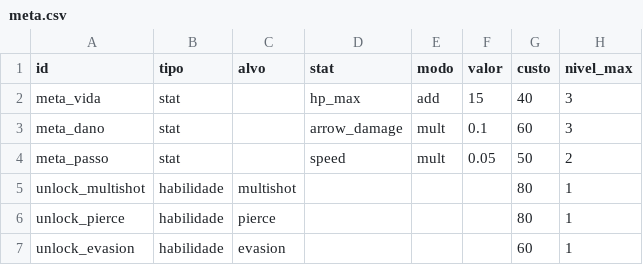
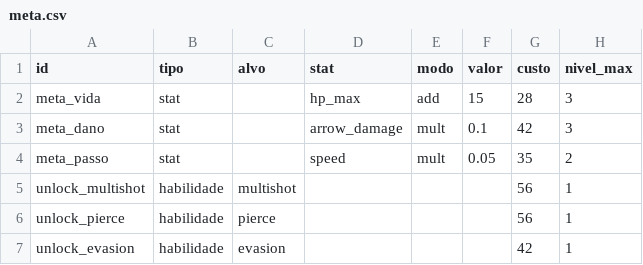
Before and after one commit to Willvinicius2/echoes-of-the-shatter, a CSV file: godot/data2d/meta.csv, drawn as a sheet.

```diff
--- a/godot/data2d/meta.csv
+++ b/godot/data2d/meta.csv
@@ -1,7 +1,7 @@
 id,tipo,alvo,stat,modo,valor,custo,nivel_max
-meta_vida,stat,,hp_max,add,15,40,3
-meta_dano,stat,,arrow_damage,mult,0.1,60,3
-meta_passo,stat,,speed,mult,0.05,50,2
-unlock_multishot,habilidade,multishot,,,,80,1
-unlock_pierce,habilidade,pierce,,,,80,1
-unlock_evasion,habilidade,evasion,,,,60,1
+meta_vida,stat,,hp_max,add,15,28,3
+meta_dano,stat,,arrow_damage,mult,0.1,42,3
+meta_passo,stat,,speed,mult,0.05,35,2
+unlock_multishot,habilidade,multishot,,,,56,1
+unlock_pierce,habilidade,pierce,,,,56,1
+unlock_evasion,habilidade,evasion,,,,42,1
```
Also changed, not shown: 2 other files.
